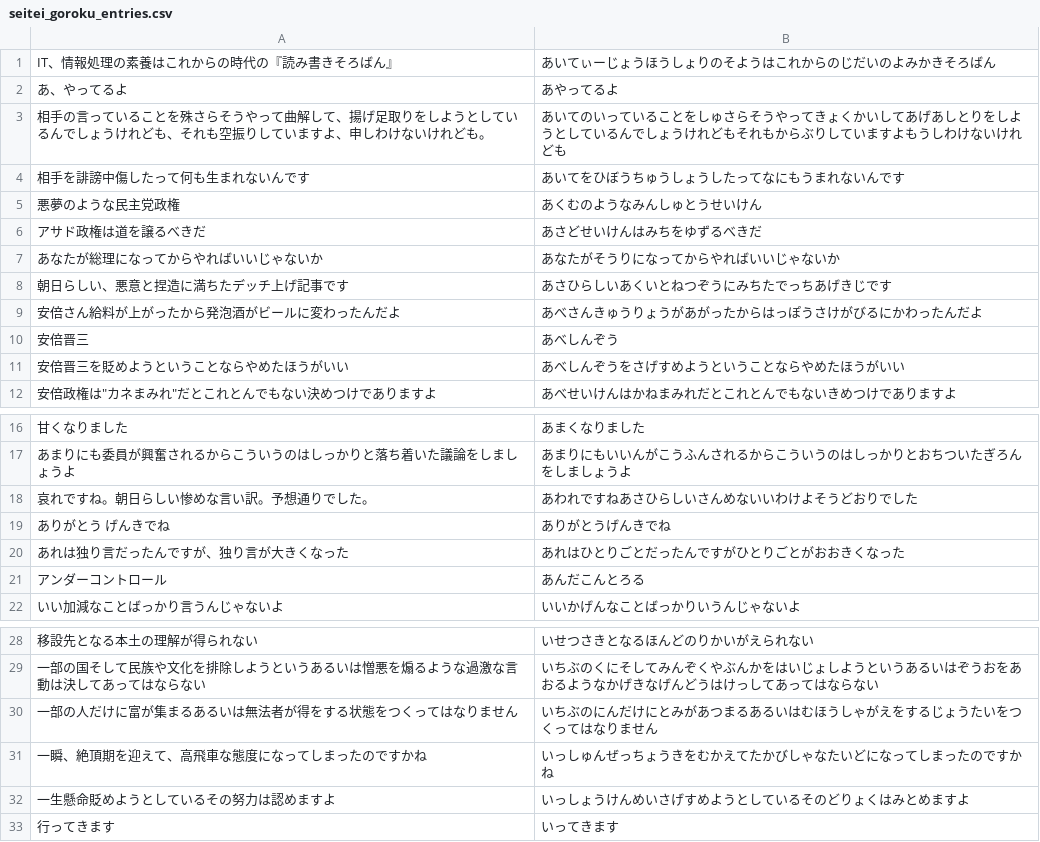
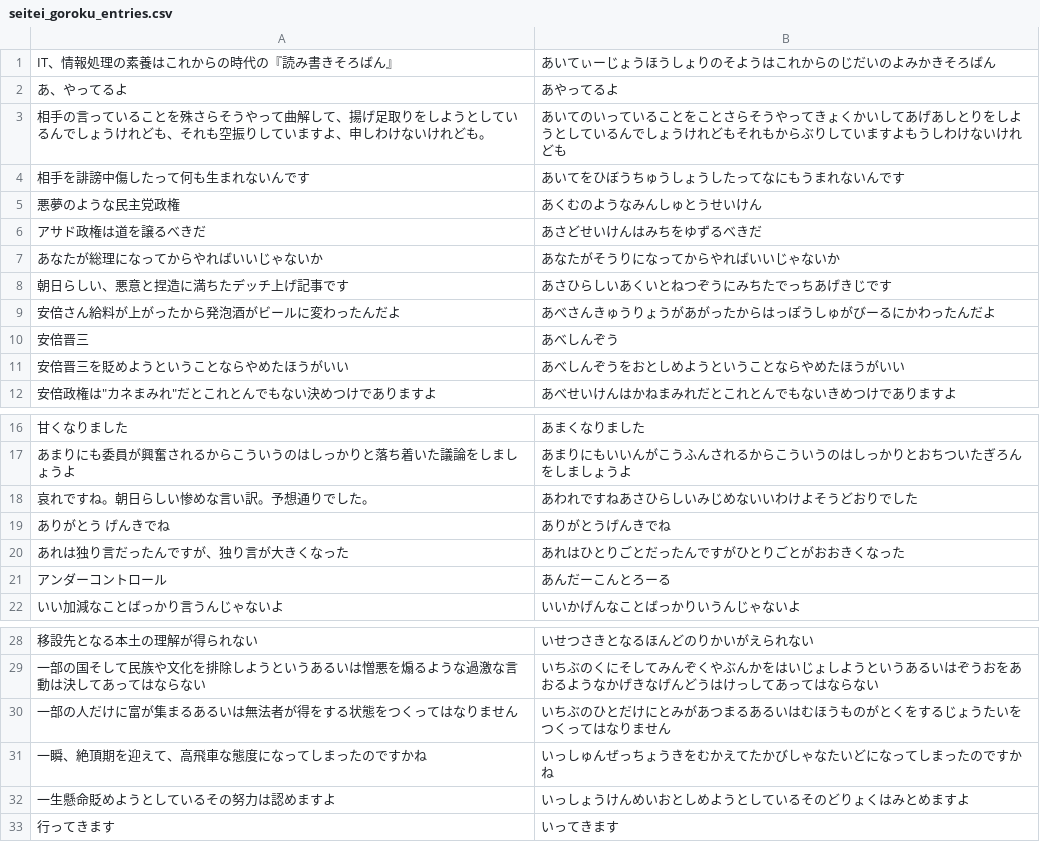
Before and after one commit to kitanishi-net/seitei-ime-dict, a CSV file: data/seitei_goroku_entries.csv, drawn as a sheet; only a part is shown, gaps mark what is left out.

Commit message:
32行目までの読みを修正

```diff
--- a/data/seitei_goroku_entries.csv
+++ b/data/seitei_goroku_entries.csv
@@ -2,3 +2,3 @@ IT、情報処理の素養はこれからの時代の『読み書きそろばん
 あ、やってるよ,あやってるよ
-相手の言っていることを殊さらそうやって曲解して、揚げ足取りをしようとしているんでしょうけれども、それも空振りしていますよ、申しわけないけれども。,あいてのいっていることをしゅさらそうやってきょくかいしてあげあしとりをしようとしているんでしょうけれどもそれもからぶりしていますよもうしわけないけれども
+相手の言っていることを殊さらそうやって曲解して、揚げ足取りをしようとしているんでしょうけれども、それも空振りしていますよ、申しわけないけれども。,あいてのいっていることをことさらそうやってきょくかいしてあげあしとりをしようとしているんでしょうけれどもそれもからぶりしていますよもうしわけないけれども
 相手を誹謗中傷したって何も生まれないんです,あいてをひぼうちゅうしょうしたってなにもうまれないんです
@@ -8,5 +8,5 @@ IT、情報処理の素養はこれからの時代の『読み書きそろばん
 朝日らしい、悪意と捏造に満ちたデッチ上げ記事です,あさひらしいあくいとねつぞうにみちたでっちあげきじです
-安倍さん給料が上がったから発泡酒がビールに変わったんだよ,あべさんきゅうりょうがあがったからはっぽうさけがびるにかわったんだよ
+安倍さん給料が上がったから発泡酒がビールに変わったんだよ,あべさんきゅうりょうがあがったからはっぽうしゅがびーるにかわったんだよ
 安倍晋三,あべしんぞう
-安倍晋三を貶めようということならやめたほうがいい,あべしんぞうをさげすめようということならやめたほうがいい
+安倍晋三を貶めようということならやめたほうがいい,あべしんぞうをおとしめようということならやめたほうがいい
 "安倍政権は""カネまみれ""だとこれとんでもない決めつけでありますよ",あべせいけんはかねまみれだとこれとんでもないきめつけでありますよ
@@ -17,6 +17,6 @@ IT、情報処理の素養はこれからの時代の『読み書きそろばん
 あまりにも委員が興奮されるからこういうのはしっかりと落ち着いた議論をしましょうよ,あまりにもいいんがこうふんされるからこういうのはしっかりとおちついたぎろんをしましょうよ
-哀れですね。朝日らしい惨めな言い訳。予想通りでした。,あわれですねあさひらしいさんめないいわけよそうどおりでした
+哀れですね。朝日らしい惨めな言い訳。予想通りでした。,あわれですねあさひらしいみじめないいわけよそうどおりでした
 ありがとう げんきでね,ありがとうげんきでね
 あれは独り言だったんですが、独り言が大きくなった,あれはひとりごとだったんですがひとりごとがおおきくなった
-アンダーコントロール,あんだこんとろる
+アンダーコントロール,あんだーこんとろーる
 いい加減なことばっかり言うんじゃないよ,いいかげんなことばっかりいうんじゃないよ
@@ -29,5 +29,5 @@ IT、情報処理の素養はこれからの時代の『読み書きそろばん
 一部の国そして民族や文化を排除しようというあるいは憎悪を煽るような過激な言動は決してあってはならない,いちぶのくにそしてみんぞくやぶんかをはいじょしようというあるいはぞうおをあおるようなかげきなげんどうはけっしてあってはならない
-一部の人だけに富が集まるあるいは無法者が得をする状態をつくってはなりません,いちぶのにんだけにとみがあつまるあるいはむほうしゃがえをするじょうたいをつくってはなりません
+一部の人だけに富が集まるあるいは無法者が得をする状態をつくってはなりません,いちぶのひとだけにとみがあつまるあるいはむほうものがとくをするじょうたいをつくってはなりません
 一瞬、絶頂期を迎えて、高飛車な態度になってしまったのですかね,いっしゅんぜっちょうきをむかえてたかびしゃなたいどになってしまったのですかね
-一生懸命貶めようとしているその努力は認めますよ,いっしょうけんめいさげすめようとしているそのどりょくはみとめますよ
+一生懸命貶めようとしているその努力は認めますよ,いっしょうけんめいおとしめようとしているそのどりょくはみとめますよ
 行ってきます,いってきます
```
